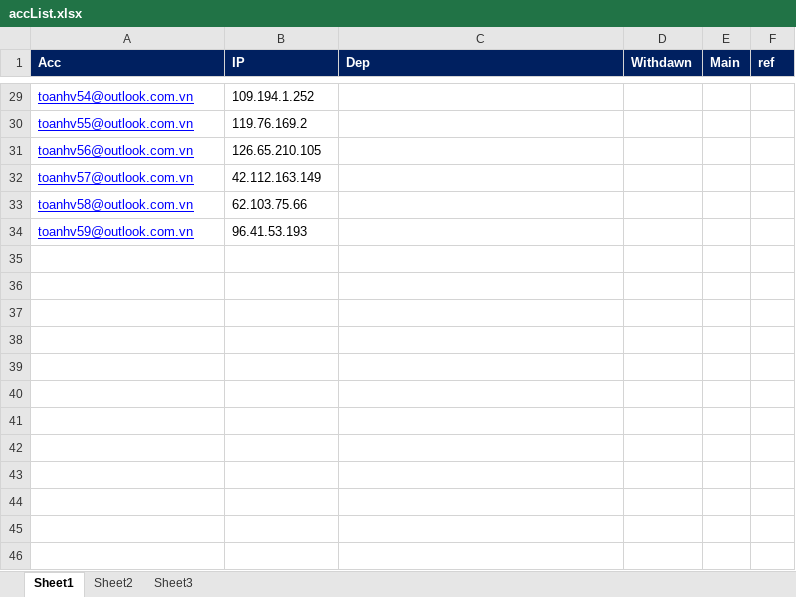
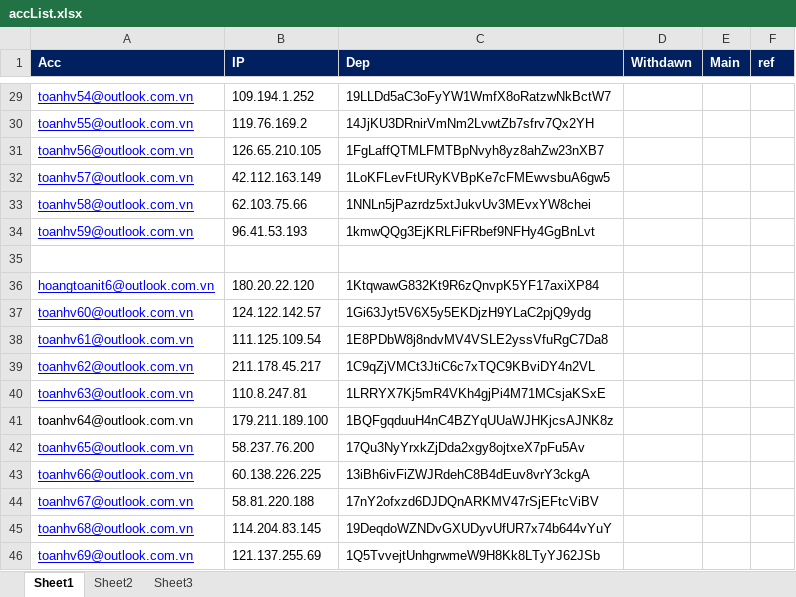
Before and after one commit to toanhv/proscom, an Excel workbook: Freebitcoin/accList.xlsx, sheet Sheet1, drawn as a sheet; only a part is shown, gaps mark what is left out; values as stored, in another font and other column widths than the file's, no borders; the diff covers the shown part only; the diff names each change by its address in the sheet, - before the commit and + after, or states it on an @@ line.

```diff
--- a/Freebitcoin/accList.xlsx (sheet Sheet1)
+++ b/Freebitcoin/accList.xlsx (sheet Sheet1)
-C29 (Dep): (empty)
+C29 (Dep): 19LLDd5aC3oFyYW1WmfX8oRatzwNkBctW7
-C30 (Dep): (empty)
+C30 (Dep): 14JjKU3DRnirVmNm2LvwtZb7sfrv7Qx2YH
-C31 (Dep): (empty)
+C31 (Dep): 1FgLaffQTMLFMTBpNvyh8yz8ahZw23nXB7
-C32 (Dep): (empty)
+C32 (Dep): 1LoKFLevFtURyKVBpKe7cFMEwvsbuA6gw5
-C33 (Dep): (empty)
+C33 (Dep): 1NNLn5jPazrdz5xtJukvUv3MEvxYW8chei
-C34 (Dep): (empty)
+C34 (Dep): 1kmwQQg3EjKRLFiFRbef9NFHy4GgBnLvt
+row 35: (empty)
+row 36: hoangtoanit6@outlook.com.vn | 180.20.22.120 | 1KtqwawG832Kt9R6zQnvpK5YF17axiXP84
+row 37: toanhv60@outlook.com.vn | 124.122.142.57 | 1Gi63Jyt5V6X5y5EKDjzH9YLaC2pjQ9ydg
+row 38: toanhv61@outlook.com.vn | 111.125.109.54 | 1E8PDbW8j8ndvMV4VSLE2yssVfuRgC7Da8
+row 39: toanhv62@outlook.com.vn | 211.178.45.217 | 1C9qZjVMCt3JtiC6c7xTQC9KBviDY4n2VL
+row 40: toanhv63@outlook.com.vn | 110.8.247.81 | 1LRRYX7Kj5mR4VKh4gjPi4M71MCsjaKSxE
+row 41: toanhv64@outlook.com.vn | 179.211.189.100 | 1BQFgqduuH4nC4BZYqUUaWJHKjcsAJNK8z
+row 42: toanhv65@outlook.com.vn | 58.237.76.200 | 17Qu3NyYrxkZjDda2xgy8ojtxeX7pFu5Av
+row 43: toanhv66@outlook.com.vn | 60.138.226.225 | 13iBh6ivFiZWJRdehC8B4dEuv8vrY3ckgA
+row 44: toanhv67@outlook.com.vn | 58.81.220.188 | 17nY2ofxzd6DJDQnARKMV47rSjEFtcViBV
+row 45: toanhv68@outlook.com.vn | 114.204.83.145 | 19DeqdoWZNDvGXUDyvUfUR7x74b644vYuY
+row 46: toanhv69@outlook.com.vn | 121.137.255.69 | 1Q5TvvejtUnhgrwmeW9H8Kk8LTyYJ62JSb
```
Also changed, not shown: 6 edited cells and cell formats elsewhere in this sheet, 3 other files.
